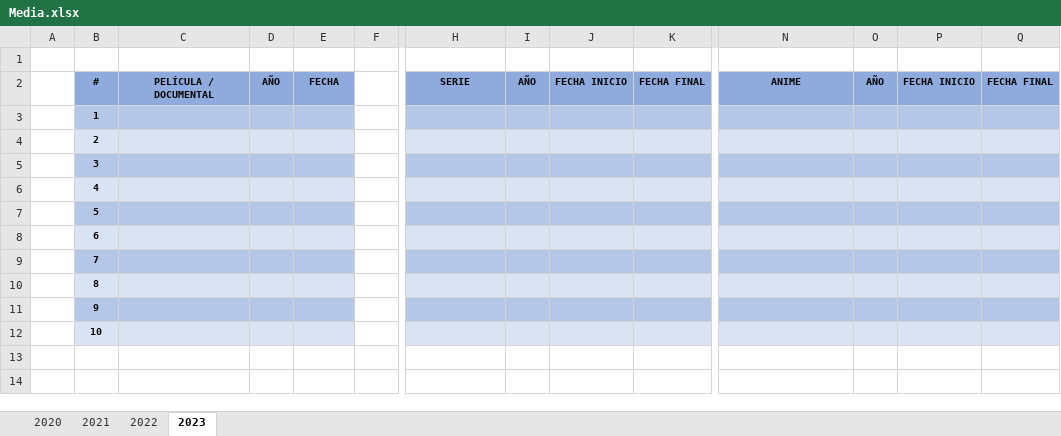
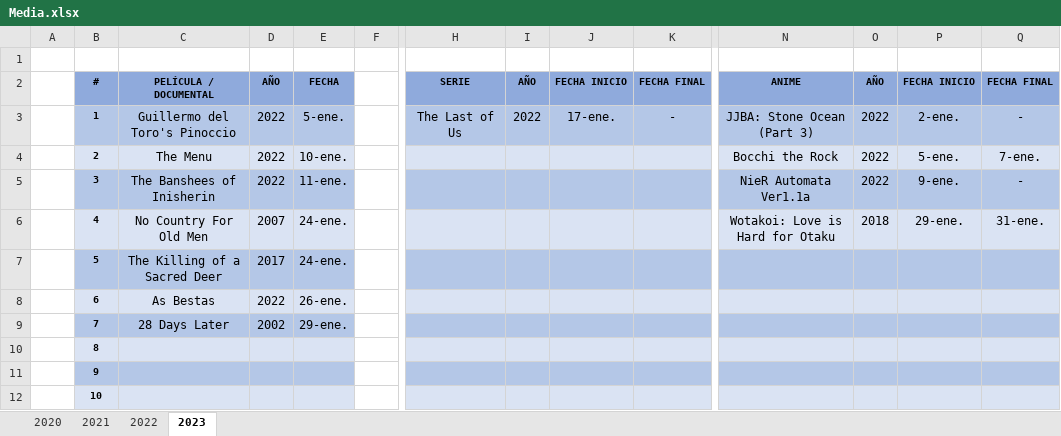
Before and after one commit to ucer0/ucer0.github.io, an Excel workbook: spreadsheets/Media.xlsx, sheet 2023, drawn as a sheet; only a part is shown, gaps mark what is left out; values as stored, in another font and other column widths than the file's, no borders; the diff names each change by its address in the sheet, - before the commit and + after, or states it on an @@ line.

```diff
--- a/spreadsheets/Media.xlsx (sheet 2023)
+++ b/spreadsheets/Media.xlsx (sheet 2023)
-C3: (empty)
+C3: Guillermo del Toro's Pinoccio
-D3:D5: (empty)
+D3:D5: 2022
-E3: (empty)
+E3: 5-ene.
-H3: (empty)
+H3: The Last of Us
-I3: (empty)
+I3: 2022
-J3: (empty)
+J3: 17-ene.
-K3: (empty)
+K3: -
-N3: (empty)
+N3: JJBA: Stone Ocean (Part 3)
-O3:O5: (empty)
+O3:O5: 2022
-P3: (empty)
+P3: 2-ene.
-Q3: (empty)
+Q3: -
-C4: (empty)
+C4: The Menu
-E4: (empty)
+E4: 10-ene.
-N4: (empty)
+N4: Bocchi the Rock
-P4: (empty)
+P4: 5-ene.
-Q4: (empty)
+Q4: 7-ene.
-C5: (empty)
+C5: The Banshees of Inisherin
-E5: (empty)
+E5: 11-ene.
-N5: (empty)
+N5: NieR Automata Ver1.1a
-P5: (empty)
+P5: 9-ene.
-Q5: (empty)
+Q5: -
-C6: (empty)
+C6: No Country For Old Men
-D6: (empty)
+D6: 2007
-E6:E7: (empty)
+E6:E7: 24-ene.
-N6: (empty)
+N6: Wotakoi: Love is Hard for Otaku
-O6: (empty)
+O6: 2018
-P6: (empty)
+P6: 29-ene.
-Q6: (empty)
+Q6: 31-ene.
-C7: (empty)
+C7: The Killing of a Sacred Deer
-D7: (empty)
+D7: 2017
-C8: (empty)
+C8: As Bestas
-D8: (empty)
+D8: 2022
-E8: (empty)
+E8: 26-ene.
-C9: (empty)
+C9: 28 Days Later
-D9: (empty)
+D9: 2002
-E9: (empty)
+E9: 29-ene.
```
Also changed, not shown: spreadsheets/Games.xlsx, 10 other files.
